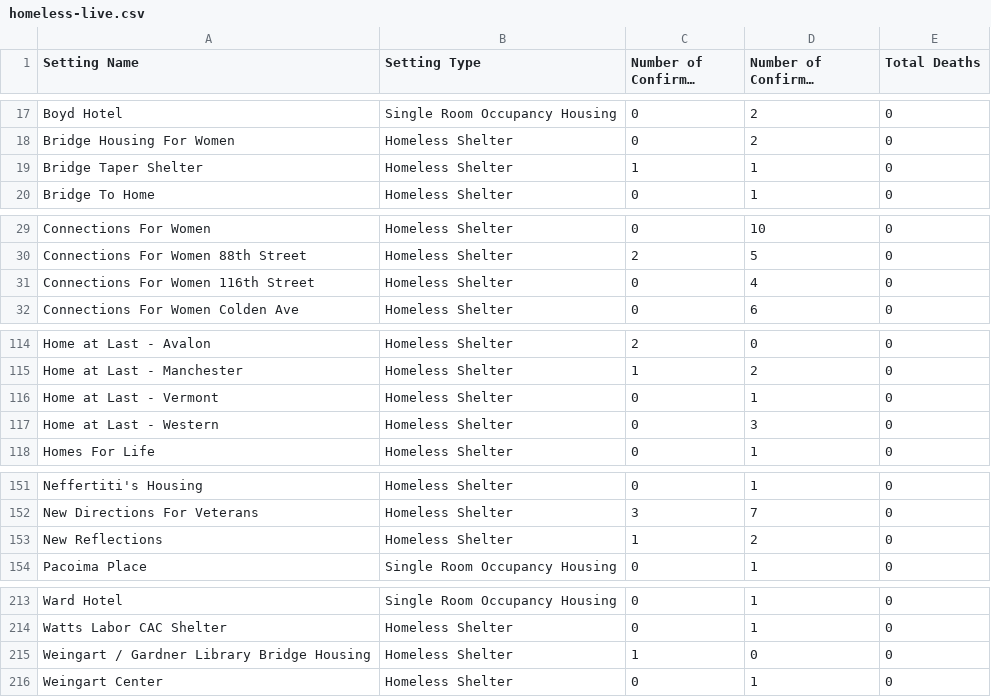
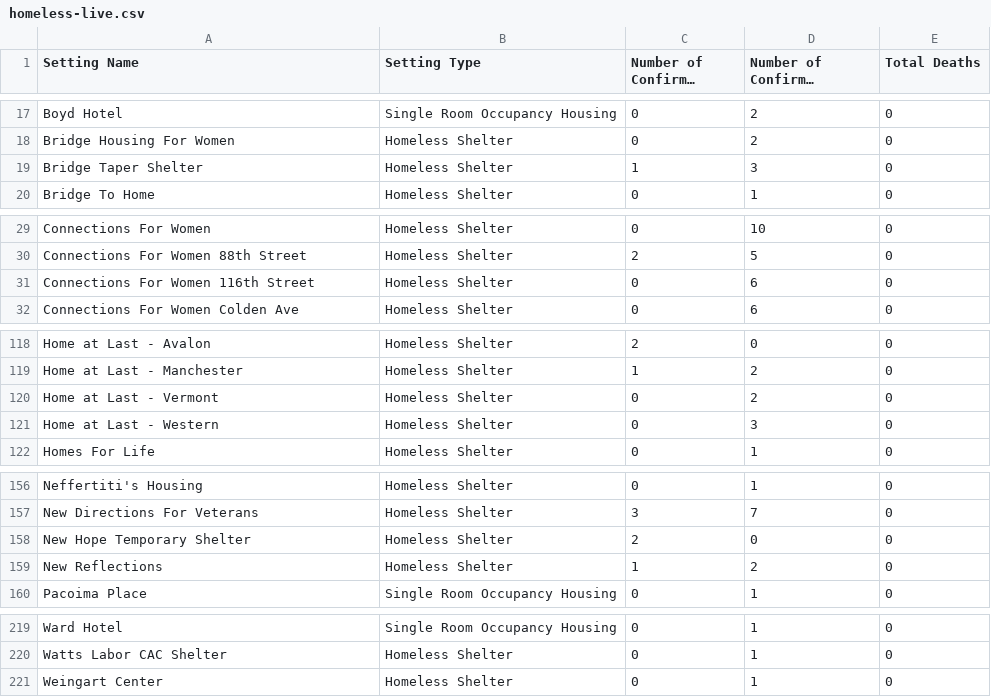
Before and after one commit to xander-hirsch/lac_covid19, a CSV file: docs/live/homeless-live.csv, drawn as a sheet; only a part is shown, gaps mark what is left out; long unchanged cells end in …; the diff covers the shown part only.

```diff
--- a/docs/live/homeless-live.csv
+++ b/docs/live/homeless-live.csv
@@ -18,3 +18,3 @@ Boyd Hotel,Single Room Occupancy Housing,0,2,0
 Bridge Housing For Women,Homeless Shelter,0,2,0
-Bridge Taper Shelter,Homeless Shelter,1,1,0
+Bridge Taper Shelter,Homeless Shelter,1,3,0
 Bridge To Home,Homeless Shelter,0,1,0
@@ -30,3 +30,3 @@ Connections For Women,Homeless Shelter,0,10,0
 Connections For Women 88th Street,Homeless Shelter,2,5,0
-Connections For Women 116th Street,Homeless Shelter,0,4,0
+Connections For Women 116th Street,Homeless Shelter,0,6,0
 Connections For Women Colden Ave,Homeless Shelter,0,6,0
@@ -115,3 +119,3 @@ Home at Last - Avalon,Homeless Shelter,2,0,0
 Home at Last - Manchester,Homeless Shelter,1,2,0
-Home at Last - Vermont,Homeless Shelter,0,1,0
+Home at Last - Vermont,Homeless Shelter,0,2,0
 Home at Last - Western,Homeless Shelter,0,3,0
@@ -152,2 +157,3 @@ Neffertiti's Housing,Homeless Shelter,0,1,0
 New Directions For Veterans,Homeless Shelter,3,7,0
+New Hope Temporary Shelter,Homeless Shelter,2,0,0
 New Reflections,Homeless Shelter,1,2,0
@@ -214,3 +220,2 @@ Ward Hotel,Single Room Occupancy Housing,0,1,0
 Watts Labor CAC Shelter,Homeless Shelter,0,1,0
-Weingart / Gardner Library Bridge Housing,Homeless Shelter,1,0,0
 Weingart Center,Homeless Shelter,0,1,0
```
Also changed, not shown: 6 added rows, 1 removed row and 2 edited cells elsewhere in this file, docs/live/non-residential-live.csv, docs/live/residential-live.csv, 9 other files.
